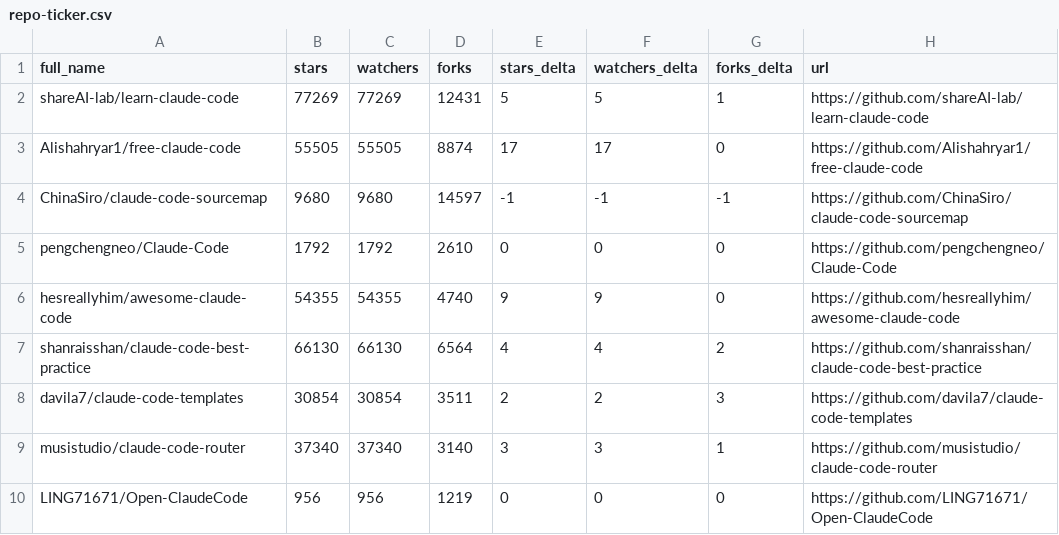
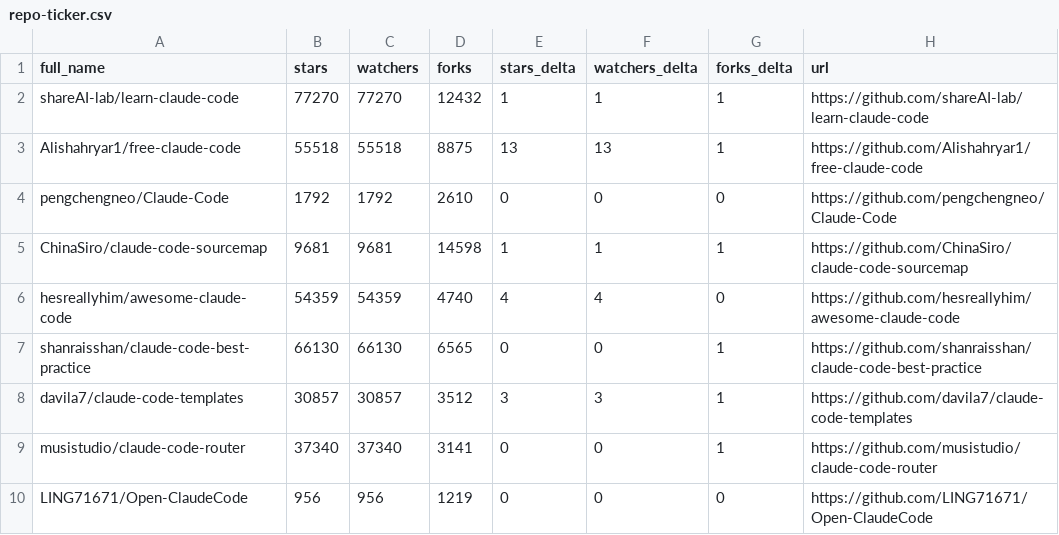
Before and after one commit to pablosoares-jd/awesome-claude-code, a CSV file: data/repo-ticker.csv, drawn as a sheet; only a part is shown; the diff covers the shown part only.

```diff
--- a/data/repo-ticker.csv
+++ b/data/repo-ticker.csv
@@ -1,10 +1,10 @@
 full_name,stars,watchers,forks,stars_delta,watchers_delta,forks_delta,url
-shareAI-lab/learn-claude-code,77269,77269,12431,5,5,1,https://github.com/shareAI-lab/learn-claude-code
-Alishahryar1/free-claude-code,55505,55505,8874,17,17,0,https://github.com/Alishahryar1/free-claude-code
-ChinaSiro/claude-code-sourcemap,9680,9680,14597,-1,-1,-1,https://github.com/ChinaSiro/claude-code-sourcemap
+shareAI-lab/learn-claude-code,77270,77270,12432,1,1,1,https://github.com/shareAI-lab/learn-claude-code
+Alishahryar1/free-claude-code,55518,55518,8875,13,13,1,https://github.com/Alishahryar1/free-claude-code
 pengchengneo/Claude-Code,1792,1792,2610,0,0,0,https://github.com/pengchengneo/Claude-Code
-hesreallyhim/awesome-claude-code,54355,54355,4740,9,9,0,https://github.com/hesreallyhim/awesome-claude-code
-shanraisshan/claude-code-best-practice,66130,66130,6564,4,4,2,https://github.com/shanraisshan/claude-code-best-practice
-davila7/claude-code-templates,30854,30854,3511,2,2,3,https://github.com/davila7/claude-code-templates
-musistudio/claude-code-router,37340,37340,3140,3,3,1,https://github.com/musistudio/claude-code-router
+ChinaSiro/claude-code-sourcemap,9681,9681,14598,1,1,1,https://github.com/ChinaSiro/claude-code-sourcemap
+hesreallyhim/awesome-claude-code,54359,54359,4740,4,4,0,https://github.com/hesreallyhim/awesome-claude-code
+shanraisshan/claude-code-best-practice,66130,66130,6565,0,0,1,https://github.com/shanraisshan/claude-code-best-practice
+davila7/claude-code-templates,30857,30857,3512,3,3,1,https://github.com/davila7/claude-code-templates
+musistudio/claude-code-router,37340,37340,3141,0,0,1,https://github.com/musistudio/claude-code-router
 LING71671/Open-ClaudeCode,956,956,1219,0,0,0,https://github.com/LING71671/Open-ClaudeCode
```
Also changed, not shown: 2 moved rows and 101 edited cells elsewhere in this file, 2 other files.
